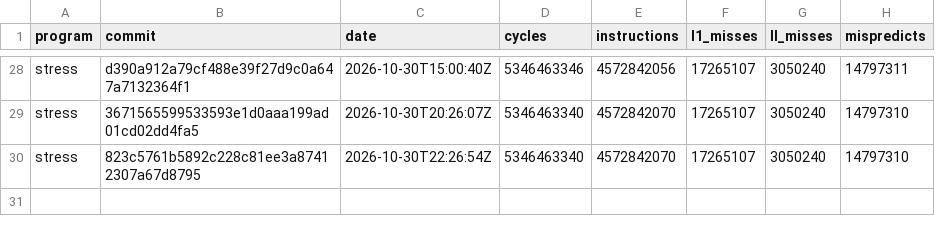
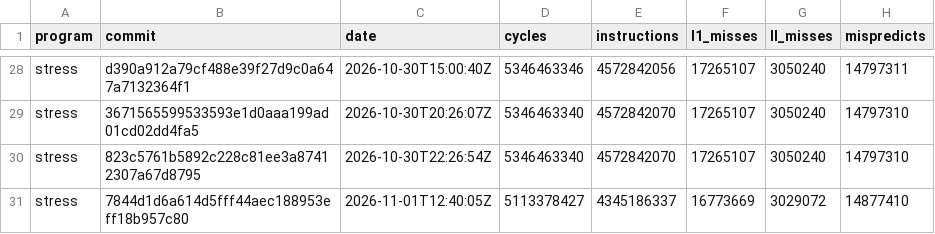
Before and after one commit to zane-lang/compiler, a TSV file: stress-plain.tsv, drawn as a sheet; only a part is shown, gaps mark what is left out; the diff names each change by its address in the sheet, - before the commit and + after, or states it on an @@ line.

```diff
--- a/stress-plain.tsv
+++ b/stress-plain.tsv
+row 31: stress | 7844d1d6a614d5fff44aec188953eff18b957c80 | 2026-11-01T12:40:05Z | 5113378427 | 4345186337 | 16773669 | 3029072 | 14877410
```
Also changed, not shown: latest.tsv, stress-tiered.tsv, 1 other file.
